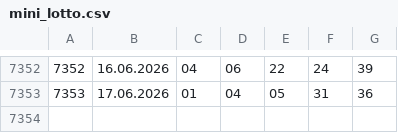
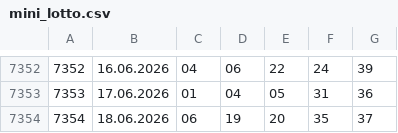
Before and after one commit to rescue3dcom-hub/lotto-data, a CSV file: mini_lotto.csv, drawn as a sheet; only a part is shown, gaps mark what is left out.

```diff
--- a/mini_lotto.csv
+++ b/mini_lotto.csv
@@ -7353 +7353,2 @@
 7353,17.06.2026,01,04,05,31,36
+7354,18.06.2026,06,19,20,35,37
```
